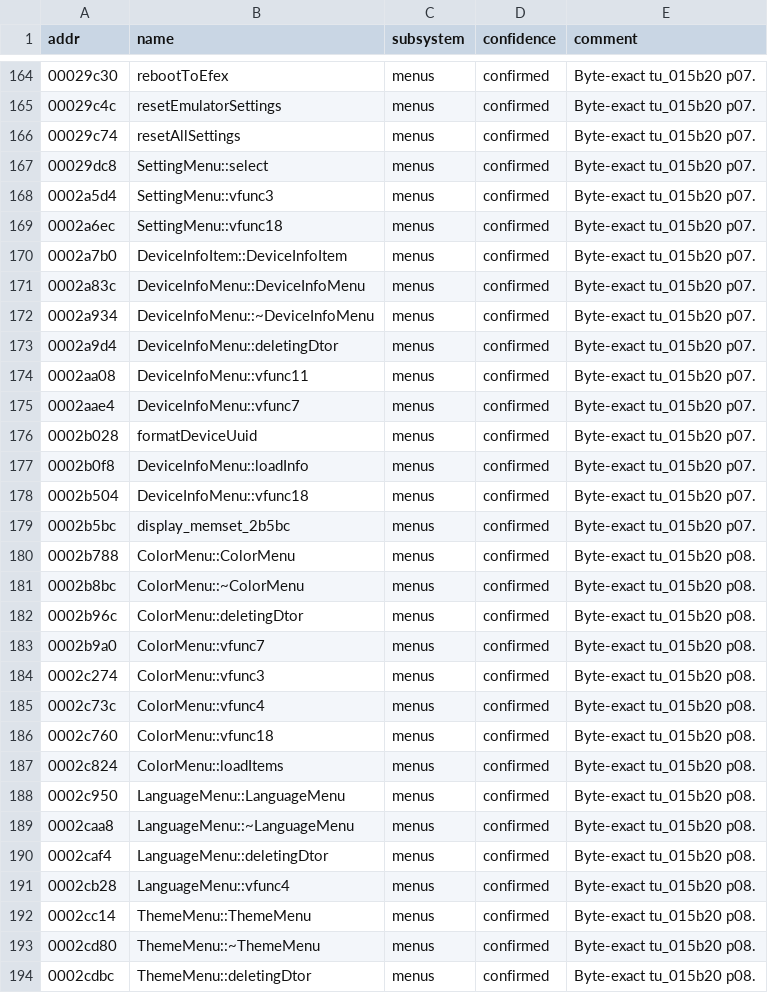
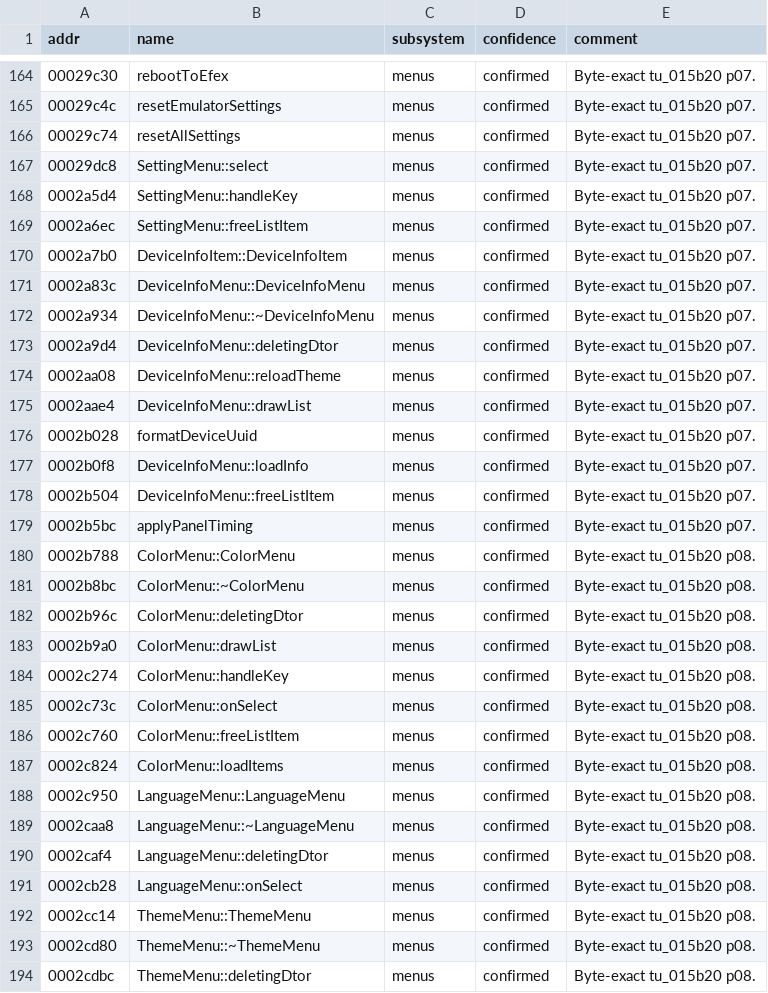
Before and after one commit to nukefrenzy/mainui-decomp, a TSV file: ghidra/names.tsv, drawn as a sheet; only a part is shown, gaps mark what is left out; the diff covers the shown part only.

```diff
--- a/ghidra/names.tsv
+++ b/ghidra/names.tsv
@@ -167,4 +167,4 @@ addr	name	subsystem	confidence	comment
 00029dc8	SettingMenu::select	menus	confirmed	Byte-exact tu_015b20 p07.
-0002a5d4	SettingMenu::vfunc3	menus	confirmed	Byte-exact tu_015b20 p07.
-0002a6ec	SettingMenu::vfunc18	menus	confirmed	Byte-exact tu_015b20 p07.
+0002a5d4	SettingMenu::handleKey	menus	confirmed	Byte-exact tu_015b20 p07.
+0002a6ec	SettingMenu::freeListItem	menus	confirmed	Byte-exact tu_015b20 p07.
 0002a7b0	DeviceInfoItem::DeviceInfoItem	menus	confirmed	Byte-exact tu_015b20 p07.
@@ -173,8 +173,8 @@ addr	name	subsystem	confidence	comment
 0002a9d4	DeviceInfoMenu::deletingDtor	menus	confirmed	Byte-exact tu_015b20 p07.
-0002aa08	DeviceInfoMenu::vfunc11	menus	confirmed	Byte-exact tu_015b20 p07.
-0002aae4	DeviceInfoMenu::vfunc7	menus	confirmed	Byte-exact tu_015b20 p07.
+0002aa08	DeviceInfoMenu::reloadTheme	menus	confirmed	Byte-exact tu_015b20 p07.
+0002aae4	DeviceInfoMenu::drawList	menus	confirmed	Byte-exact tu_015b20 p07.
 0002b028	formatDeviceUuid	menus	confirmed	Byte-exact tu_015b20 p07.
 0002b0f8	DeviceInfoMenu::loadInfo	menus	confirmed	Byte-exact tu_015b20 p07.
-0002b504	DeviceInfoMenu::vfunc18	menus	confirmed	Byte-exact tu_015b20 p07.
-0002b5bc	display_memset_2b5bc	menus	confirmed	Byte-exact tu_015b20 p07.
+0002b504	DeviceInfoMenu::freeListItem	menus	confirmed	Byte-exact tu_015b20 p07.
+0002b5bc	applyPanelTiming	menus	confirmed	Byte-exact tu_015b20 p07.
 0002b788	ColorMenu::ColorMenu	menus	confirmed	Byte-exact tu_015b20 p08.
@@ -182,6 +182,6 @@ addr	name	subsystem	confidence	comment
 0002b96c	ColorMenu::deletingDtor	menus	confirmed	Byte-exact tu_015b20 p08.
-0002b9a0	ColorMenu::vfunc7	menus	confirmed	Byte-exact tu_015b20 p08.
-0002c274	ColorMenu::vfunc3	menus	confirmed	Byte-exact tu_015b20 p08.
-0002c73c	ColorMenu::vfunc4	menus	confirmed	Byte-exact tu_015b20 p08.
-0002c760	ColorMenu::vfunc18	menus	confirmed	Byte-exact tu_015b20 p08.
+0002b9a0	ColorMenu::drawList	menus	confirmed	Byte-exact tu_015b20 p08.
+0002c274	ColorMenu::handleKey	menus	confirmed	Byte-exact tu_015b20 p08.
+0002c73c	ColorMenu::onSelect	menus	confirmed	Byte-exact tu_015b20 p08.
+0002c760	ColorMenu::freeListItem	menus	confirmed	Byte-exact tu_015b20 p08.
 0002c824	ColorMenu::loadItems	menus	confirmed	Byte-exact tu_015b20 p08.
@@ -190,3 +190,3 @@ addr	name	subsystem	confidence	comment
 0002caf4	LanguageMenu::deletingDtor	menus	confirmed	Byte-exact tu_015b20 p08.
-0002cb28	LanguageMenu::vfunc4	menus	confirmed	Byte-exact tu_015b20 p08.
+0002cb28	LanguageMenu::onSelect	menus	confirmed	Byte-exact tu_015b20 p08.
 0002cc14	ThemeMenu::ThemeMenu	menus	confirmed	Byte-exact tu_015b20 p08.
```
Also changed, not shown: 90 edited cells elsewhere in this file, src/matches.tsv, 37 other files.
